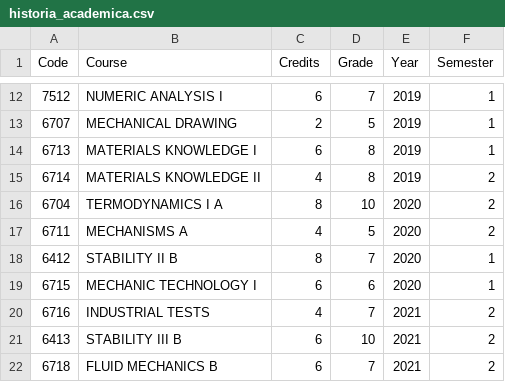
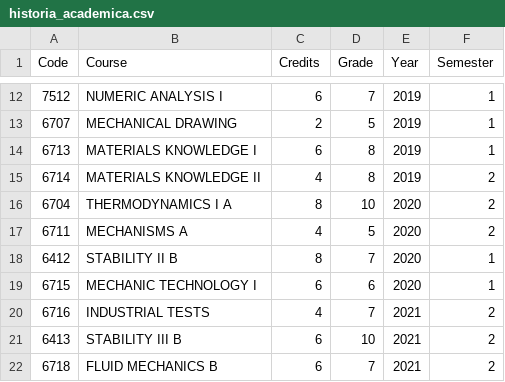
Before and after one commit to jteich99/curriculum_vitae, a CSV file: english/phd-uppsala-meteorology/diploma/historia_academica.csv, drawn as a sheet; only a part is shown, gaps mark what is left out.

```diff
--- a/english/phd-uppsala-meteorology/diploma/historia_academica.csv
+++ b/english/phd-uppsala-meteorology/diploma/historia_academica.csv
@@ -15,3 +15,3 @@
 6714,MATERIALS KNOWLEDGE II,4,8,2019,2
-6704,TERMODYNAMICS I A,8,10,2020,2
+6704,THERMODYNAMICS I A,8,10,2020,2
 6711,MECHANISMS A,4,5,2020,2
```
Also changed, not shown: english/phd-uppsala-meteorology/diploma/optativas.csv, 2 other files.
